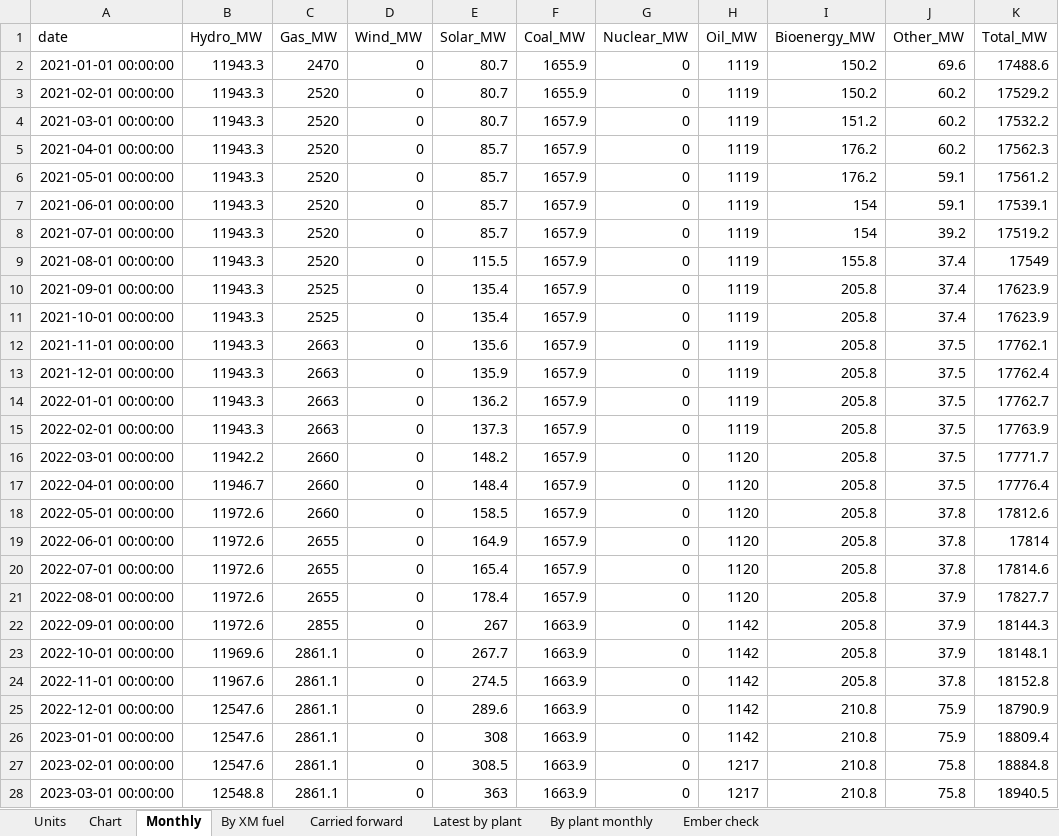
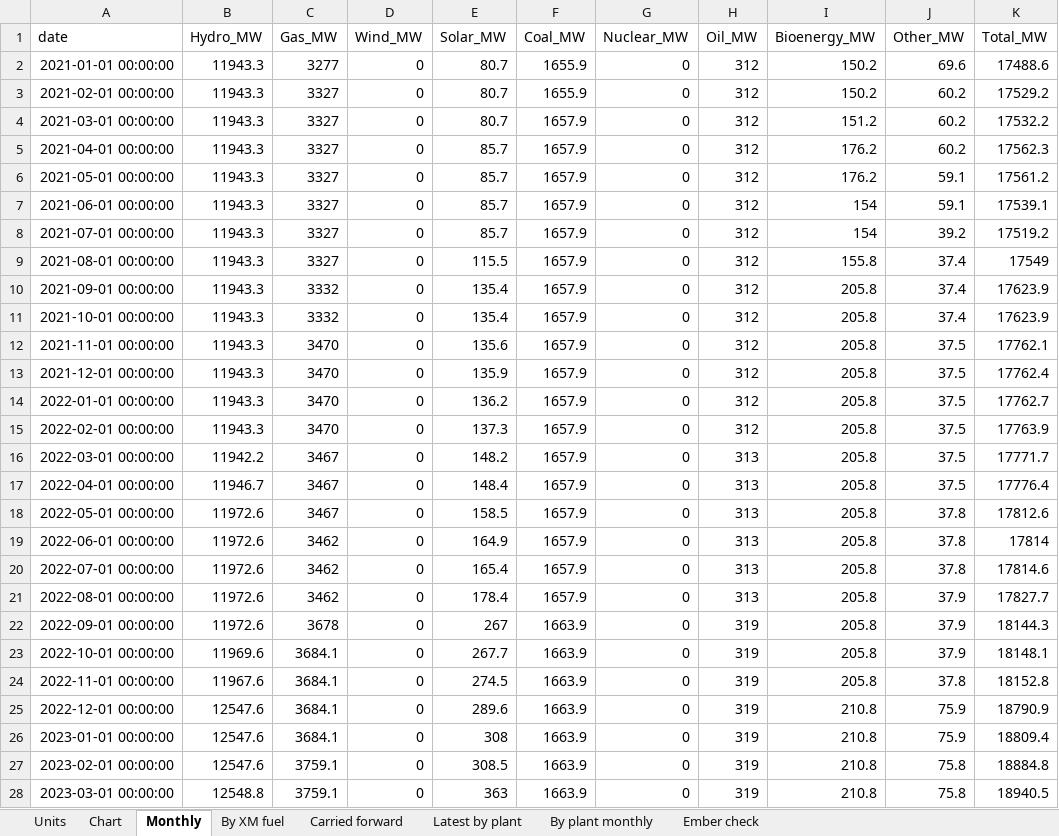
Before and after one commit to thomasdalton9/Energy-public, an Excel workbook: output/Data and Chart Outputs/colombia_power_capacity.xlsx, sheet Monthly, drawn as a sheet; only a part is shown; values as stored, in another font and other column widths than the file's, no borders; the diff covers the shown part only; the diff names each change by its address in the sheet, - before the commit and + after, or states it on an @@ line.

```diff
--- a/output/Data and Chart Outputs/colombia_power_capacity.xlsx (sheet Monthly)
+++ b/output/Data and Chart Outputs/colombia_power_capacity.xlsx (sheet Monthly)
-C2 (Gas_MW): 2470
+C2 (Gas_MW): 3277
-H2:H15 (Oil_MW): 1119
+H2:H15 (Oil_MW): 312
-C3:C9 (Gas_MW): 2520
+C3:C9 (Gas_MW): 3327
-C10:C11 (Gas_MW): 2525
+C10:C11 (Gas_MW): 3332
-C12:C15 (Gas_MW): 2663
+C12:C15 (Gas_MW): 3470
-C16:C18 (Gas_MW): 2660
+C16:C18 (Gas_MW): 3467
-H16:H21 (Oil_MW): 1120
+H16:H21 (Oil_MW): 313
-C19:C21 (Gas_MW): 2655
+C19:C21 (Gas_MW): 3462
-C22 (Gas_MW): 2855
+C22 (Gas_MW): 3678
-H22:H26 (Oil_MW): 1142
+H22:H26 (Oil_MW): 319
-C23:C26 (Gas_MW): 2861.1
+C23:C26 (Gas_MW): 3684.1
-C27:C28 (Gas_MW): 2861.1
+C27:C28 (Gas_MW): 3759.1
-H27:H28 (Oil_MW): 1217
+H27:H28 (Oil_MW): 319
```
Also changed, not shown: 84 edited cells elsewhere in this sheet, sheet Chart, sheet Latest by plant, sheet Ember check, sheet Units, 1 other file.
